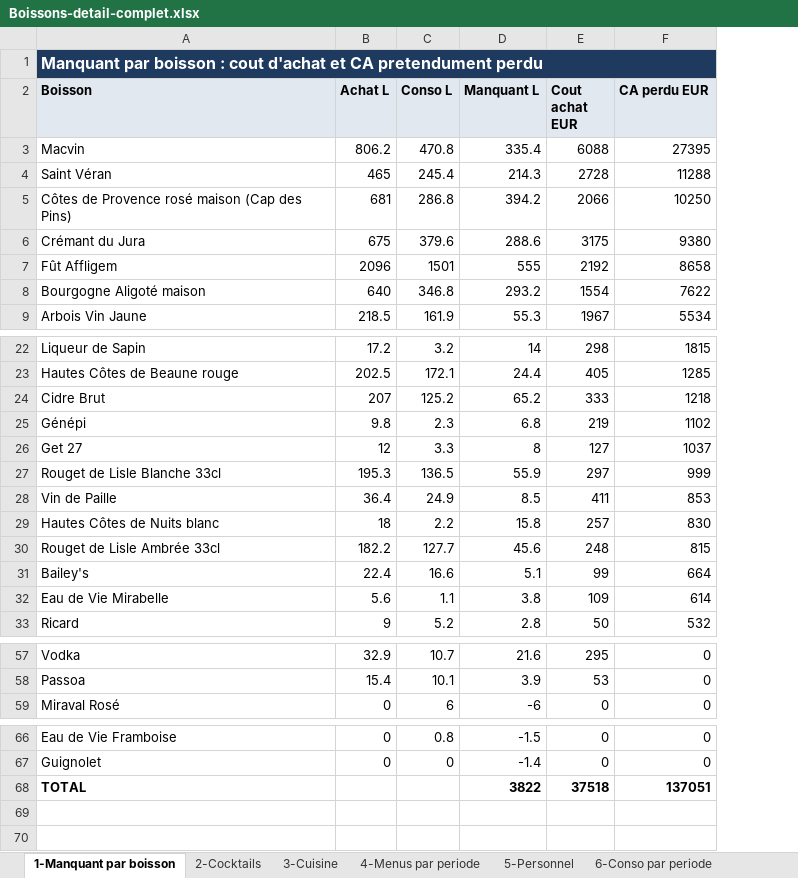
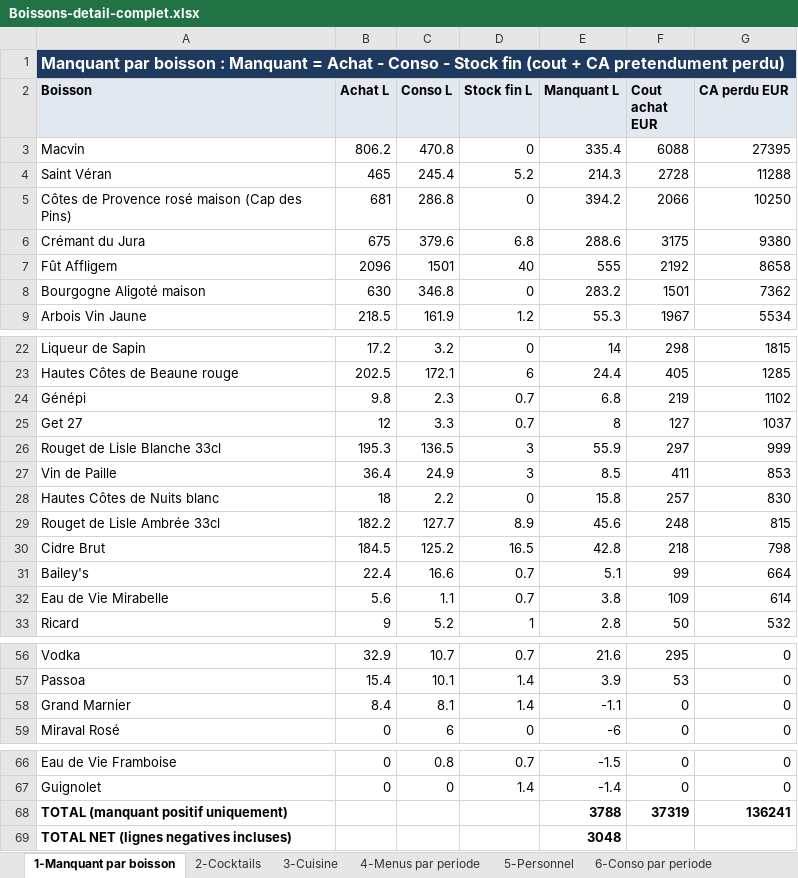
Before and after one commit to maevaPasteur/demi-lune-fisc, an Excel workbook: public/documents/pieces-defense/Boissons-detail-complet.xlsx, sheet 1-Manquant par boisson, drawn as a sheet; only a part is shown, gaps mark what is left out; values as stored, in another font and other column widths than the file's, no borders; removed rows and columns are numbered as before the commit, all else as after; the diff covers the shown part only; the diff names each change by its address in the sheet, - before the commit and + after, or states it on an @@ line.

```diff
--- a/public/documents/pieces-defense/Boissons-detail-complet.xlsx (sheet 1-Manquant par boisson)
+++ b/public/documents/pieces-defense/Boissons-detail-complet.xlsx (sheet 1-Manquant par boisson)
+column D (Stock fin L), rows 3-9: 0 | 5.2 | 0 | 6.8 | 40 | 0 | 1.2; rows 22-29: 0 | 6 | 0.7 | 0.7 | 3 | 3 | 0 | 8.9; rows 31-33: 0.7 | 0.7 | 1; rows 56-57: 0.7 | 1.4; row 59: 0; rows 66-67: 0.7 | 1.4
-A1 (Boisson): …boisson : cout d'achat et CA pretendument perdu
+A1 (Boisson): …boisson : Manquant = Achat - Conso - Stock fin (cout + CA pretendument perdu)
-B8 (Achat L): 640
+B8 (Achat L): 630
-E8 (Manquant L): 293.2
+E8 (Manquant L): 283.2
-F8 (Cout achat EUR): 1554
+F8 (Cout achat EUR): 1501
-G8 (CA perdu EUR): 7622
+G8 (CA perdu EUR): 7362
-row 24: Cidre Brut | 207 | 125.2 | 65.2 | 333 | 1218
+row 30: Cidre Brut | 184.5 | 125.2 | 16.5 | 42.8 | 218 | 798
+row 58: Grand Marnier | 8.4 | 8.1 | 1.4 | -1.1 | 0 | 0
-row 68: TOTAL |  |  | 3822 | 37518 | 137051
+row 68: TOTAL (manquant positif uniquement) |  |  |  | 3788 | 37319 | 136241
+row 69: TOTAL NET (lignes negatives incluses) |  |  |  | 3048
```
Also changed, not shown: 1 removed row elsewhere in this sheet, public/documents/pieces-defense/Boissons-1-manquant-par-boisson.xlsx, public/documents/pieces-defense/Consommation-personnel-et-offerts.xlsx, 12 other files.
